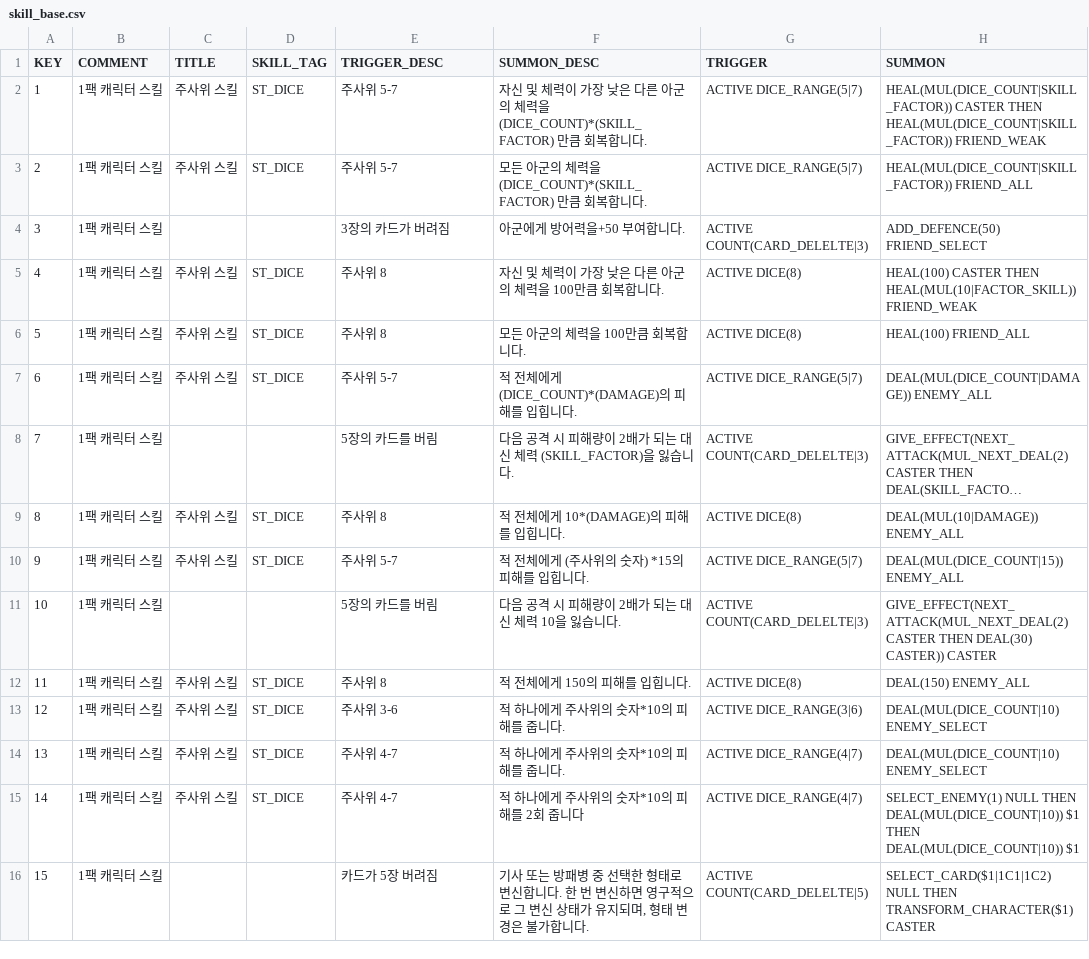
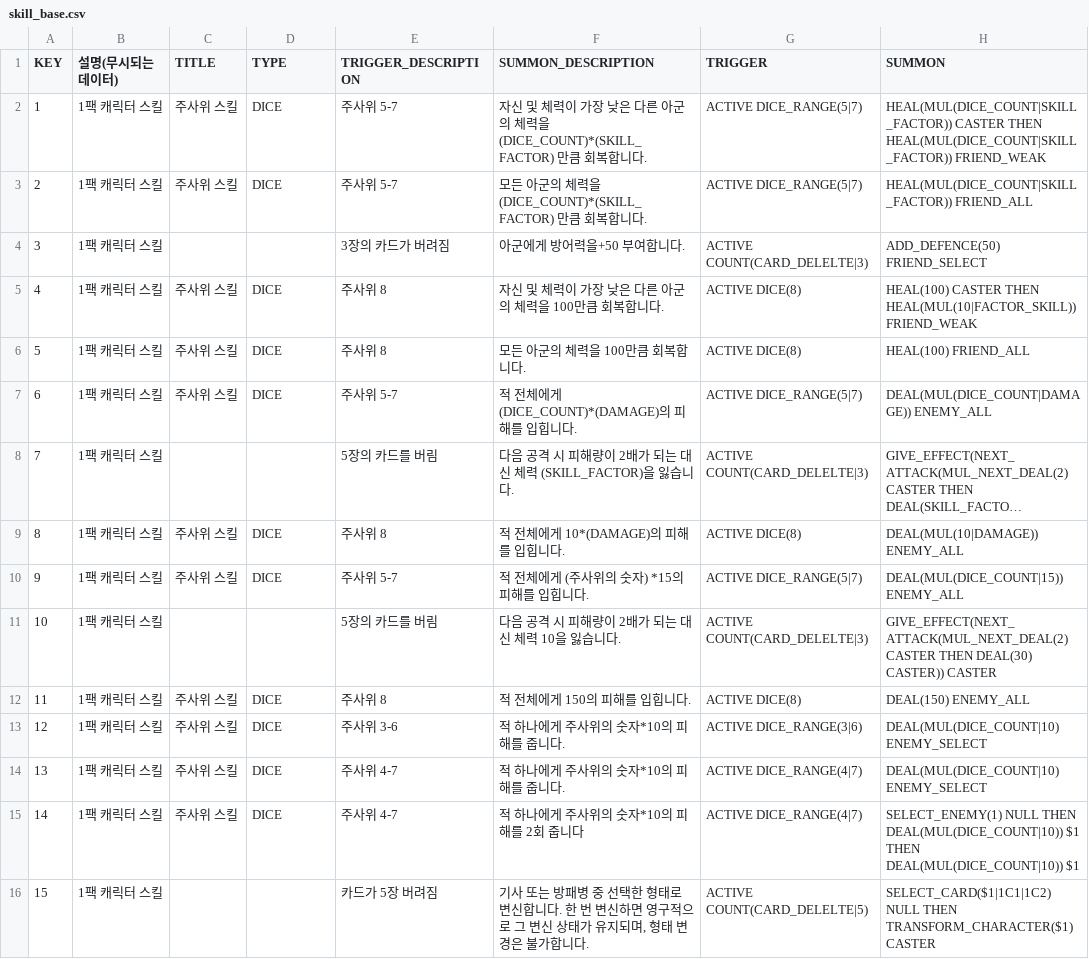
Before and after one commit to DiceOfWaktaverse/UnityDOW, a CSV file: Assets/Resources/Data/skill_base.csv, drawn as a sheet; only a part is shown; long unchanged cells end in …; the diff covers the shown part only; the diff names each change by its address in the sheet, - before the commit and + after, or states it on an @@ line.

```diff
--- a/Assets/Resources/Data/skill_base.csv
+++ b/Assets/Resources/Data/skill_base.csv
-B1: COMMENT
+B1: 설명(무시되는 데이터)
-D1: SKILL_TAG
+D1: TYPE
-E1: TRIGGER_DESC
+E1: TRIGGER_DESCRIPTION
-F1: SUMMON_DESC
+F1: SUMMON_DESCRIPTION
-D2:D3 (TYPE): ST_DICE
+D2:D3 (TYPE): DICE
-D5:D7 (TYPE): ST_DICE
+D5:D7 (TYPE): DICE
-D9:D10 (TYPE): ST_DICE
+D9:D10 (TYPE): DICE
-D12:D15 (TYPE): ST_DICE
+D12:D15 (TYPE): DICE
```
Also changed, not shown: 23 edited cells elsewhere in this file, Assets/Resources/Data/card_base.csv, Assets/Resources/Data/enemy_base.csv, 52 other files.
